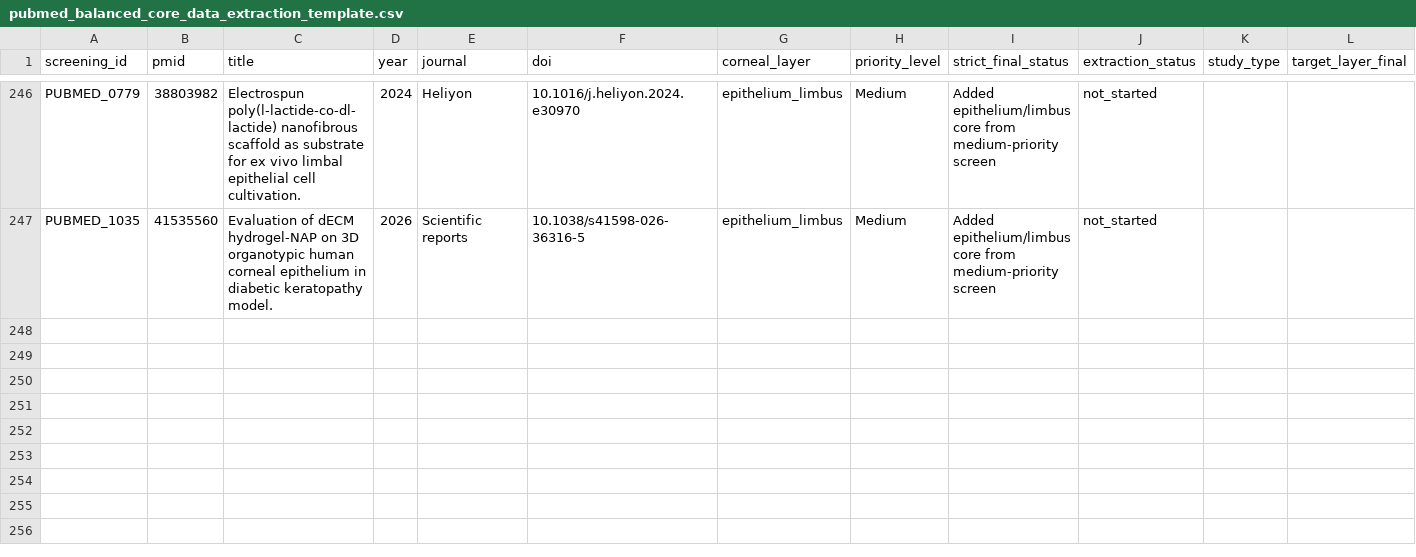
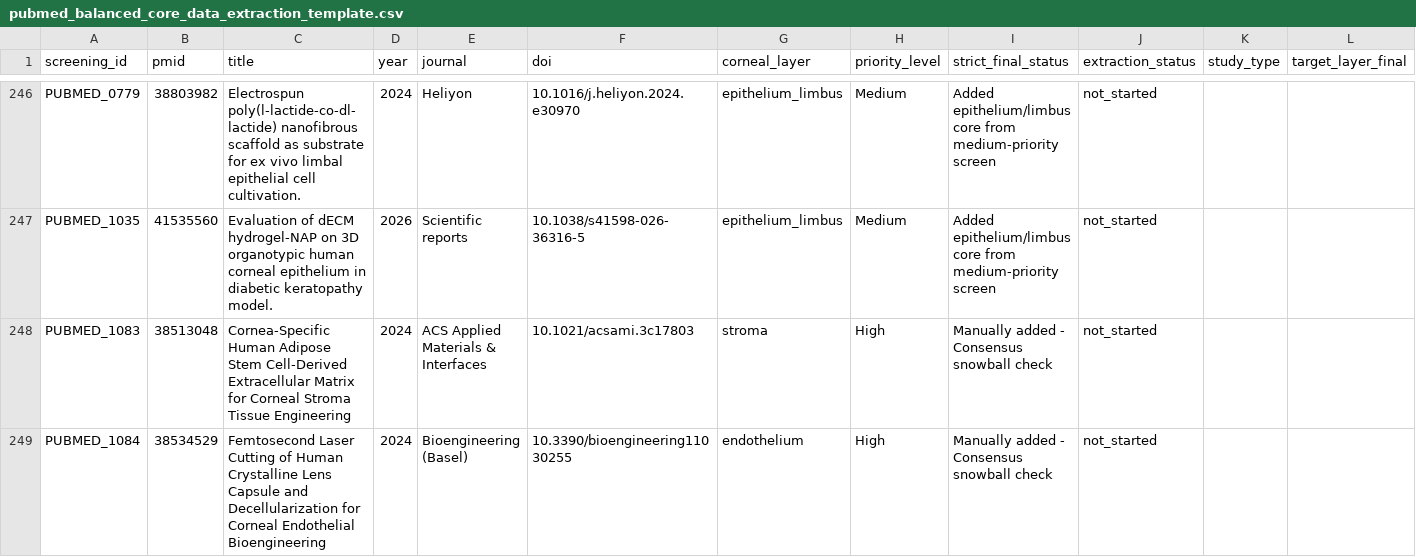
Before and after one commit to Sambbg/corneal-biomaterials-benchmark-review, a CSV file: extraction/pubmed_balanced_core_data_extraction_template.csv, drawn as a sheet; only a part is shown, gaps mark what is left out; rows hold the shown columns only; the diff names each change by its address in the sheet, - before the commit and + after, or states it on an @@ line.

```diff
--- a/extraction/pubmed_balanced_core_data_extraction_template.csv
+++ b/extraction/pubmed_balanced_core_data_extraction_template.csv
+row 248: PUBMED_1083 | 38513048 | Cornea-Specific Human Adipose Stem Cell-Derived Extracellular Matrix for Corneal Stroma Tissue Engineering | 2024 | ACS Applied Materials & Interfaces | 10.1021/acsami.3c17803 | stroma | High | Manually added - Consensus snowball check | not_started
+row 249: PUBMED_1084 | 38534529 | Femtosecond Laser Cutting of Human Crystalline Lens Capsule and Decellularization for Corneal Endothelial Bioengineering | 2024 | Bioengineering (Basel) | 10.3390/bioengineering11030255 | endothelium | High | Manually added - Consensus snowball check | not_started
```
Also changed, not shown: screening/full_text/pubmed_balanced_final_core_records.csv, 2 other files.
